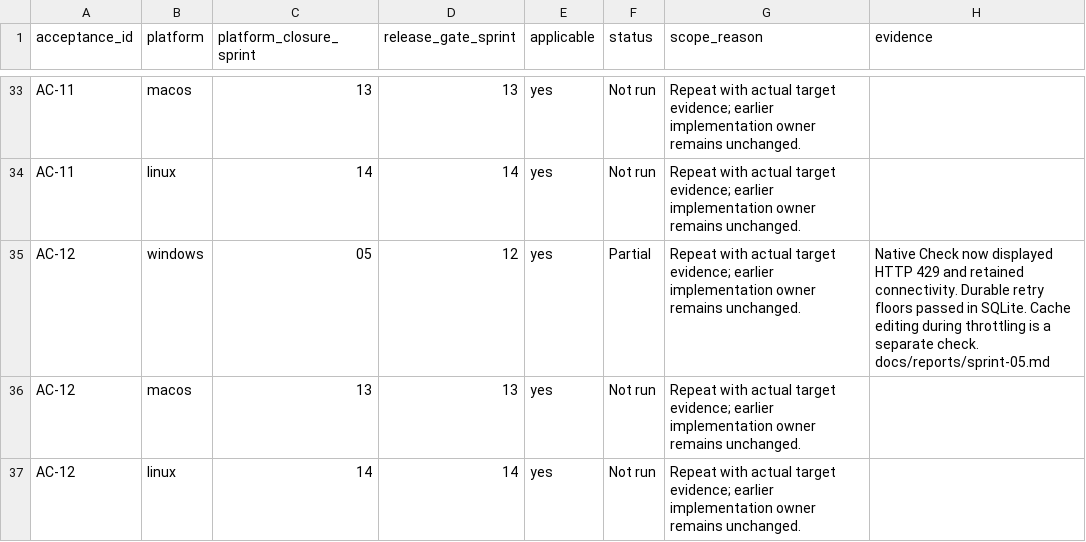
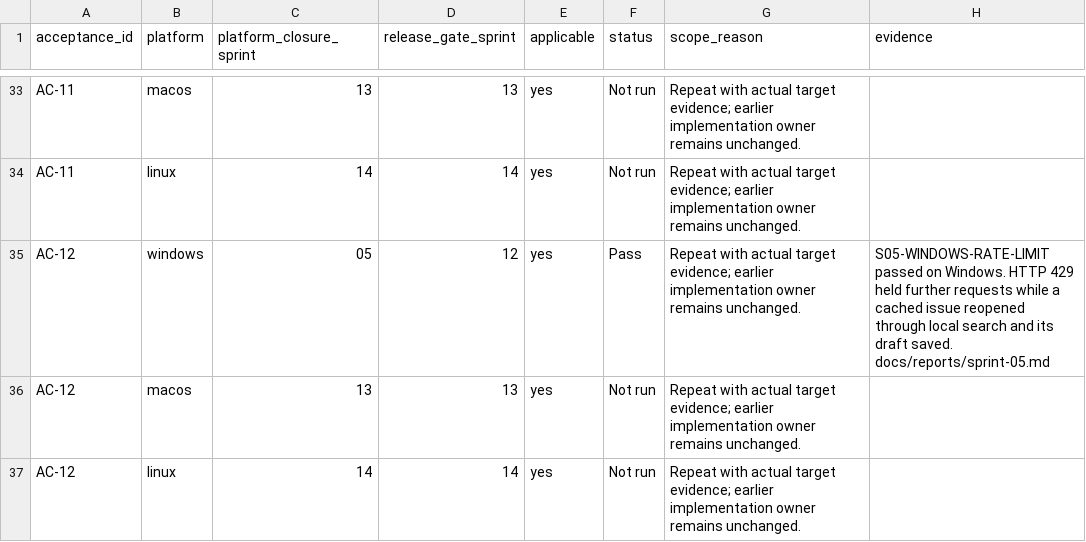
Before and after one commit to joshmarkovic/threadline, a CSV file: docs/spec/acceptance_platform_traceability.csv, drawn as a sheet; only a part is shown, gaps mark what is left out.

Commit message:
Record cached editing during a rate limit
Tie the visible cached issue and saved draft to the real retry
deadline and the absence of later provider requests.

[skip ci]

```diff
--- a/docs/spec/acceptance_platform_traceability.csv
+++ b/docs/spec/acceptance_platform_traceability.csv
@@ -34,3 +34,3 @@ AC-11,macos,13,13,yes,Not run,Repeat with actual target evidence; earlier implem
 AC-11,linux,14,14,yes,Not run,Repeat with actual target evidence; earlier implementation owner remains unchanged.,
-AC-12,windows,05,12,yes,Partial,Repeat with actual target evidence; earlier implementation owner remains unchanged.,Native Check now displayed HTTP 429 and retained connectivity. Durable retry floors passed in SQLite. Cache editing during throttling is a separate check. docs/reports/sprint-05.md
+AC-12,windows,05,12,yes,Pass,Repeat with actual target evidence; earlier implementation owner remains unchanged.,S05-WINDOWS-RATE-LIMIT passed on Windows. HTTP 429 held further requests while a cached issue reopened through local search and its draft saved. docs/reports/sprint-05.md
 AC-12,macos,13,13,yes,Not run,Repeat with actual target evidence; earlier implementation owner remains unchanged.,
```
Also changed, not shown: docs/spec/acceptance_traceability.csv, 2 other files.
